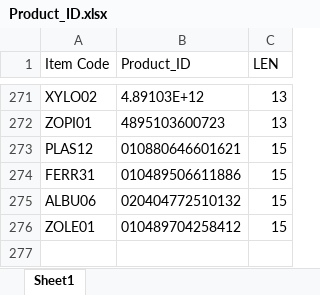
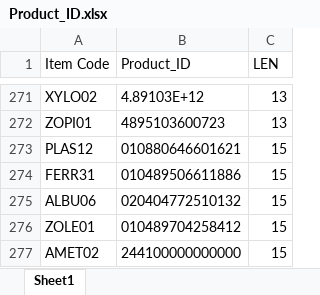
Before and after one commit to AlexCheung109/WardStockLocationCheck, an Excel workbook: Product_ID.xlsx, sheet Sheet1, drawn as a sheet; only a part is shown, gaps mark what is left out; values as stored, in another font and other column widths than the file's, no borders; table styles not drawn; the diff names each change by its address in the sheet, - before the commit and + after, or states it on an @@ line.

Commit message:
Update Product_ID.xlsx

```diff
--- a/Product_ID.xlsx (sheet Sheet1)
+++ b/Product_ID.xlsx (sheet Sheet1)
+row 277: AMET02 | 244100000000000 | 15
```
